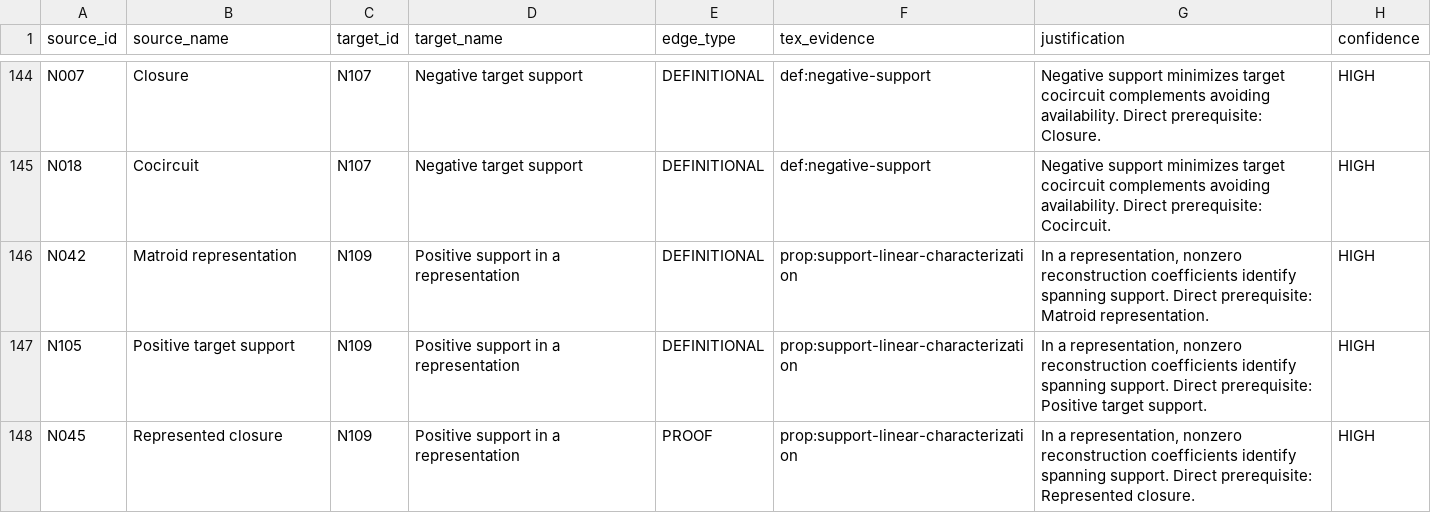
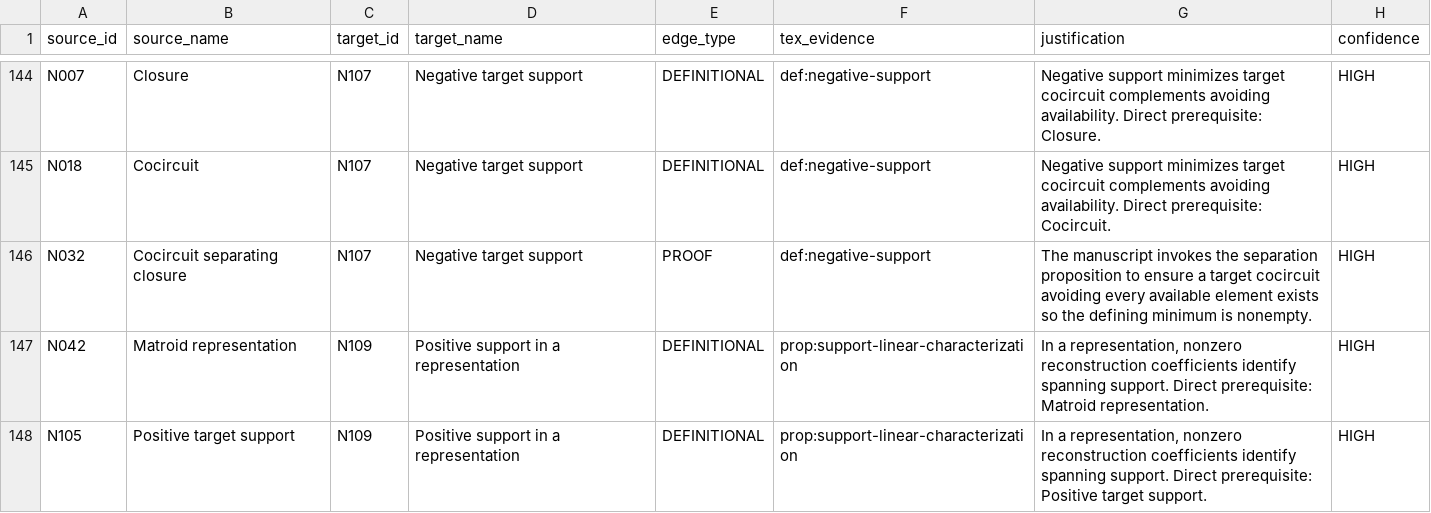
Before and after one commit to birdrat-lab/matroid-test-lean, a CSV file: Matroid/DEPENDENCY_EDGES.csv, drawn as a sheet; only a part is shown, gaps mark what is left out; the shorter side is filled out with more unchanged rows.

```diff
--- a/Matroid/DEPENDENCY_EDGES.csv
+++ b/Matroid/DEPENDENCY_EDGES.csv
@@ -145,2 +145,3 @@ N007,Closure,N107,Negative target support,DEFINITIONAL,def:negative-support,Nega
 N018,Cocircuit,N107,Negative target support,DEFINITIONAL,def:negative-support,Negative support minimizes target cocircuit complements avoiding availability. Direct prerequisite: Cocircuit.,HIGH
+N032,Cocircuit separating closure,N107,Negative target support,PROOF,def:negative-support,The manuscript invokes the separation proposition to ensure a target cocircuit avoiding every available element exists so the defining minimum is nonempty.,HIGH
 N042,Matroid representation,N109,Positive support in a representation,DEFINITIONAL,prop:support-linear-characterization,"In a representation, nonzero reconstruction coefficients identify spanning support. Direct prerequisite: Matroid representation.",HIGH
```
Also changed, not shown: Matroid/DEPTHS.csv, Matroid/PROOF_STATUS.csv, 15 other files.
